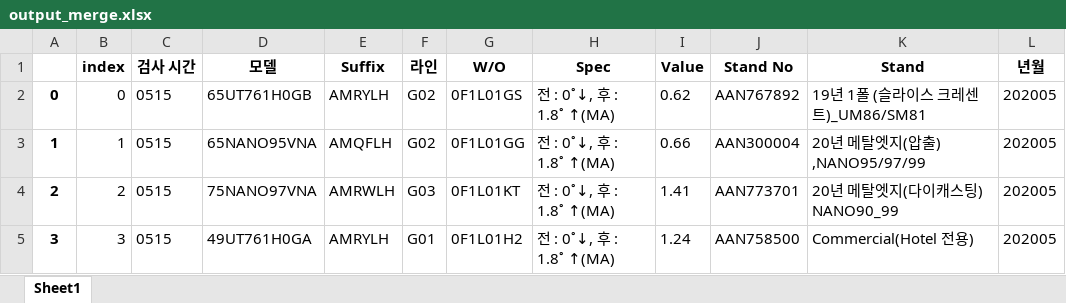
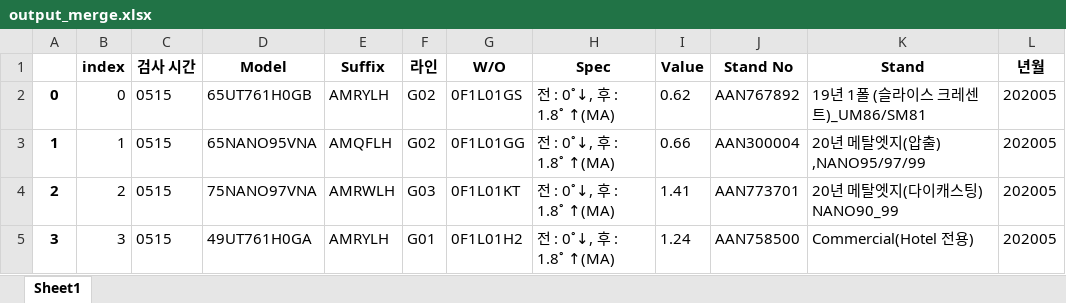
Before and after one commit to jeongkyungmin/mypoject_all, an Excel workbook: output_merge.xlsx, sheet Sheet1, drawn as a sheet; only a part is shown; values as stored, in another font and other column widths than the file's, no borders; the diff names each change by its address in the sheet, - before the commit and + after, or states it on an @@ line.

```diff
--- a/output_merge.xlsx (sheet Sheet1)
+++ b/output_merge.xlsx (sheet Sheet1)
-D1: 모델
+D1: Model
```
Also changed, not shown: output_table.xlsx, result.xlsx, 1 other file.
